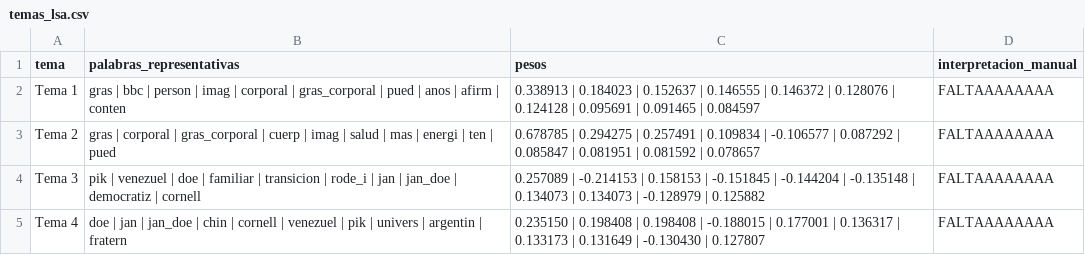
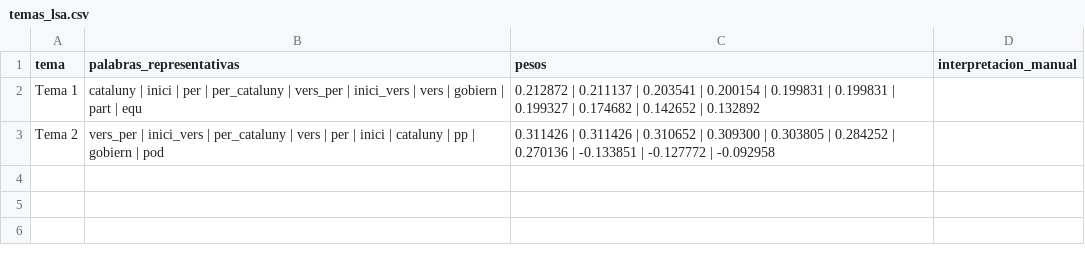
Before and after one commit to Anarragan/PLN-Practica1-FakeNews, a CSV file: fake_news_agent/modelado_temas/temas_lsa.csv, drawn as a sheet.

```diff
--- a/fake_news_agent/modelado_temas/temas_lsa.csv
+++ b/fake_news_agent/modelado_temas/temas_lsa.csv
@@ -1,5 +1,3 @@
 tema,palabras_representativas,pesos,interpretacion_manual
-Tema 1,gras | bbc | person | imag | corporal | gras_corporal | pued | anos | afirm | conten,0.338913 | 0.184023 | 0.152637 | 0.146555 | 0.146372 | 0.128076 | 0.124128 | 0.095691 | 0.091465 | 0.084597,FALTAAAAAAAA
-Tema 2,gras | corporal | gras_corporal | cuerp | imag | salud | mas | energi | ten | pued,0.678785 | 0.294275 | 0.257491 | 0.109834 | -0.106577 | 0.087292 | 0.085847 | 0.081951 | 0.081592 | 0.078657,FALTAAAAAAAA
-Tema 3,pik | venezuel | doe | familiar | transicion | rode_i | jan | jan_doe | democratiz | cornell,0.257089 | -0.214153 | 0.158153 | -0.151845 | -0.144204 | -0.135148 | 0.134073 | 0.134073 | -0.128979 | 0.125882,FALTAAAAAAAA
-Tema 4,doe | jan | jan_doe | chin | cornell | venezuel | pik | univers | argentin | fratern,0.235150 | 0.198408 | 0.198408 | -0.188015 | 0.177001 | 0.136317 | 0.133173 | 0.131649 | -0.130430 | 0.127807,FALTAAAAAAAA
+Tema 1,cataluny | inici | per | per_cataluny | vers_per | inici_vers | vers | gobiern | part | equ,0.212872 | 0.211137 | 0.203541 | 0.200154 | 0.199831 | 0.199831 | 0.199327 | 0.174682 | 0.142652 | 0.132892,
+Tema 2,vers_per | inici_vers | per_cataluny | vers | per | inici | cataluny | pp | gobiern | pod,0.311426 | 0.311426 | 0.310652 | 0.309300 | 0.303805 | 0.284252 | 0.270136 | -0.133851 | -0.127772 | -0.092958,
```
Also changed, not shown: fake_news_agent/analisis_temas_veracidad/diferencias_temas.csv, fake_news_agent/analisis_temas_veracidad/tabla_distribucion_temas.csv, 25 other files.
